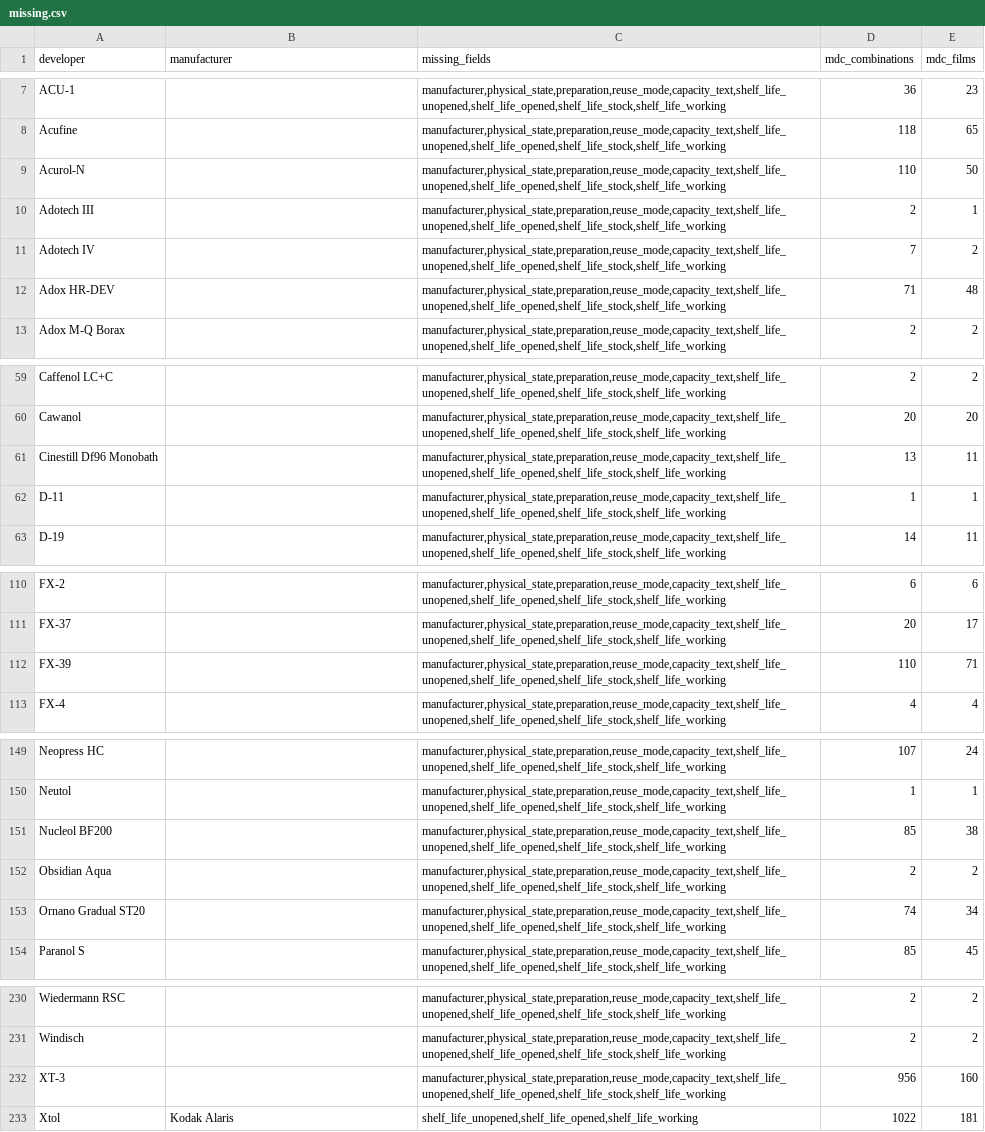
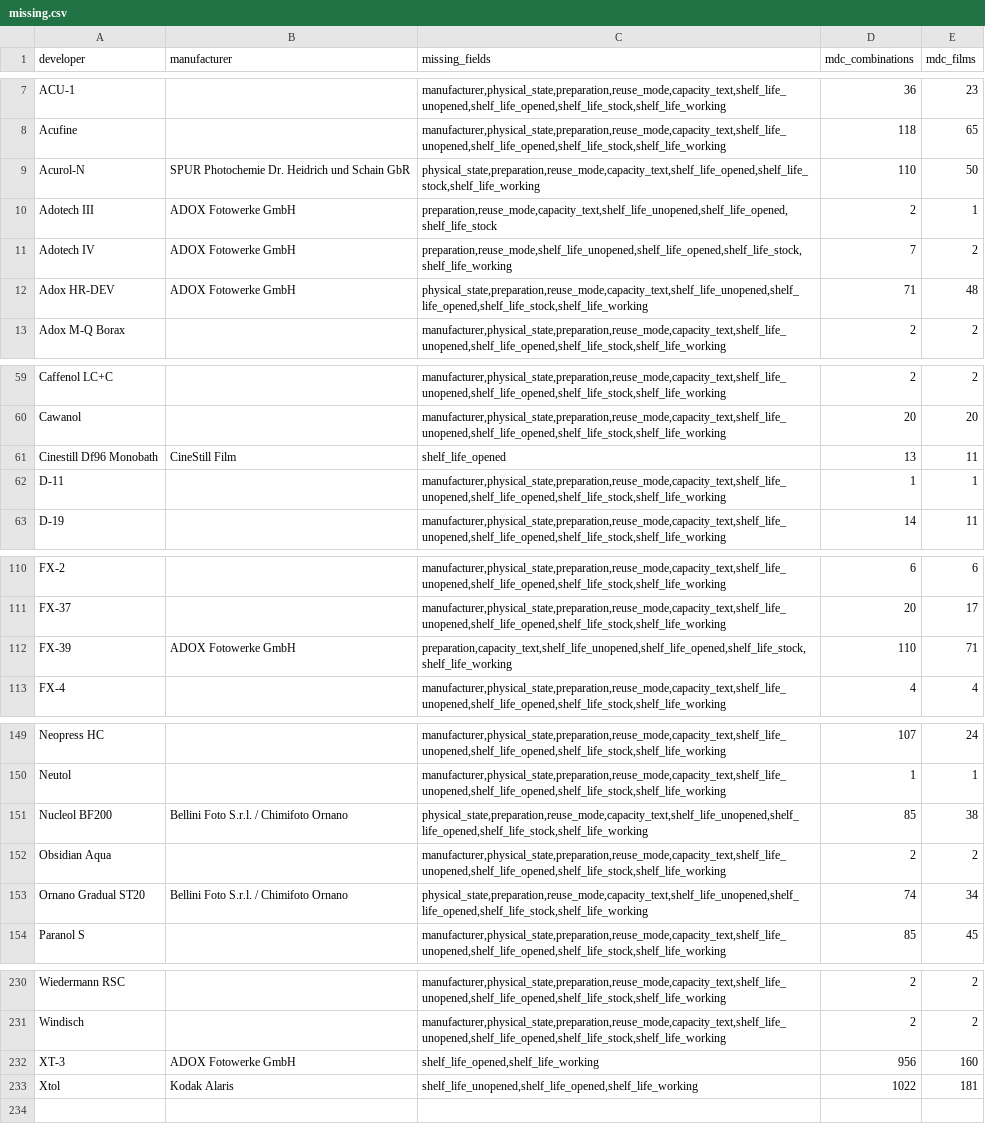
Before and after one commit to gioffry/Darkroom-timer, a CSV file: build-output/db-enrichment/missing.csv, drawn as a sheet; only a part is shown, gaps mark what is left out; the diff covers the shown part only.

```diff
--- a/build-output/db-enrichment/missing.csv
+++ b/build-output/db-enrichment/missing.csv
@@ -8,6 +8,6 @@ ACU-1,,"manufacturer,physical_state,preparation,reuse_mode,capacity_text,shelf_l
 Acufine,,"manufacturer,physical_state,preparation,reuse_mode,capacity_text,shelf_life_unopened,shelf_life_opened,shelf_life_stock,shelf_life_working",118,65
-Acurol-N,,"manufacturer,physical_state,preparation,reuse_mode,capacity_text,shelf_life_unopened,shelf_life_opened,shelf_life_stock,shelf_life_working",110,50
-Adotech III,,"manufacturer,physical_state,preparation,reuse_mode,capacity_text,shelf_life_unopened,shelf_life_opened,shelf_life_stock,shelf_life_working",2,1
-Adotech IV,,"manufacturer,physical_state,preparation,reuse_mode,capacity_text,shelf_life_unopened,shelf_life_opened,shelf_life_stock,shelf_life_working",7,2
-Adox HR-DEV,,"manufacturer,physical_state,preparation,reuse_mode,capacity_text,shelf_life_unopened,shelf_life_opened,shelf_life_stock,shelf_life_working",71,48
+Acurol-N,SPUR Photochemie Dr. Heidrich und Schain GbR,"physical_state,preparation,reuse_mode,capacity_text,shelf_life_opened,shelf_life_stock,shelf_life_working",110,50
+Adotech III,ADOX Fotowerke GmbH,"preparation,reuse_mode,capacity_text,shelf_life_unopened,shelf_life_opened,shelf_life_stock",2,1
+Adotech IV,ADOX Fotowerke GmbH,"preparation,reuse_mode,shelf_life_unopened,shelf_life_opened,shelf_life_stock,shelf_life_working",7,2
+Adox HR-DEV,ADOX Fotowerke GmbH,"physical_state,preparation,reuse_mode,capacity_text,shelf_life_unopened,shelf_life_opened,shelf_life_stock,shelf_life_working",71,48
 Adox M-Q Borax,,"manufacturer,physical_state,preparation,reuse_mode,capacity_text,shelf_life_unopened,shelf_life_opened,shelf_life_stock,shelf_life_working",2,2
@@ -60,3 +60,3 @@ Caffenol LC+C,,"manufacturer,physical_state,preparation,reuse_mode,capacity_text
 Cawanol,,"manufacturer,physical_state,preparation,reuse_mode,capacity_text,shelf_life_unopened,shelf_life_opened,shelf_life_stock,shelf_life_working",20,20
-Cinestill Df96 Monobath,,"manufacturer,physical_state,preparation,reuse_mode,capacity_text,shelf_life_unopened,shelf_life_opened,shelf_life_stock,shelf_life_working",13,11
+Cinestill Df96 Monobath,CineStill Film,shelf_life_opened,13,11
 D-11,,"manufacturer,physical_state,preparation,reuse_mode,capacity_text,shelf_life_unopened,shelf_life_opened,shelf_life_stock,shelf_life_working",1,1
@@ -111,3 +111,3 @@ FX-2,,"manufacturer,physical_state,preparation,reuse_mode,capacity_text,shelf_li
 FX-37,,"manufacturer,physical_state,preparation,reuse_mode,capacity_text,shelf_life_unopened,shelf_life_opened,shelf_life_stock,shelf_life_working",20,17
-FX-39,,"manufacturer,physical_state,preparation,reuse_mode,capacity_text,shelf_life_unopened,shelf_life_opened,shelf_life_stock,shelf_life_working",110,71
+FX-39,ADOX Fotowerke GmbH,"preparation,capacity_text,shelf_life_unopened,shelf_life_opened,shelf_life_stock,shelf_life_working",110,71
 FX-4,,"manufacturer,physical_state,preparation,reuse_mode,capacity_text,shelf_life_unopened,shelf_life_opened,shelf_life_stock,shelf_life_working",4,4
@@ -150,5 +150,5 @@ Neopress HC,,"manufacturer,physical_state,preparation,reuse_mode,capacity_text,s
 Neutol,,"manufacturer,physical_state,preparation,reuse_mode,capacity_text,shelf_life_unopened,shelf_life_opened,shelf_life_stock,shelf_life_working",1,1
-Nucleol BF200,,"manufacturer,physical_state,preparation,reuse_mode,capacity_text,shelf_life_unopened,shelf_life_opened,shelf_life_stock,shelf_life_working",85,38
+Nucleol BF200,Bellini Foto S.r.l. / Chimifoto Ornano,"physical_state,preparation,reuse_mode,capacity_text,shelf_life_unopened,shelf_life_opened,shelf_life_stock,shelf_life_working",85,38
 Obsidian Aqua,,"manufacturer,physical_state,preparation,reuse_mode,capacity_text,shelf_life_unopened,shelf_life_opened,shelf_life_stock,shelf_life_working",2,2
-Ornano Gradual ST20,,"manufacturer,physical_state,preparation,reuse_mode,capacity_text,shelf_life_unopened,shelf_life_opened,shelf_life_stock,shelf_life_working",74,34
+Ornano Gradual ST20,Bellini Foto S.r.l. / Chimifoto Ornano,"physical_state,preparation,reuse_mode,capacity_text,shelf_life_unopened,shelf_life_opened,shelf_life_stock,shelf_life_working",74,34
 Paranol S,,"manufacturer,physical_state,preparation,reuse_mode,capacity_text,shelf_life_unopened,shelf_life_opened,shelf_life_stock,shelf_life_working",85,45
@@ -231,3 +231,3 @@ Wiedermann RSC,,"manufacturer,physical_state,preparation,reuse_mode,capacity_tex
 Windisch,,"manufacturer,physical_state,preparation,reuse_mode,capacity_text,shelf_life_unopened,shelf_life_opened,shelf_life_stock,shelf_life_working",2,2
-XT-3,,"manufacturer,physical_state,preparation,reuse_mode,capacity_text,shelf_life_unopened,shelf_life_opened,shelf_life_stock,shelf_life_working",956,160
+XT-3,ADOX Fotowerke GmbH,"shelf_life_opened,shelf_life_working",956,160
 Xtol,Kodak Alaris,"shelf_life_unopened,shelf_life_opened,shelf_life_working",1022,181
```
Also changed, not shown: 1 added row, 1 removed row and 56 edited cells elsewhere in this file, 3 other files.
